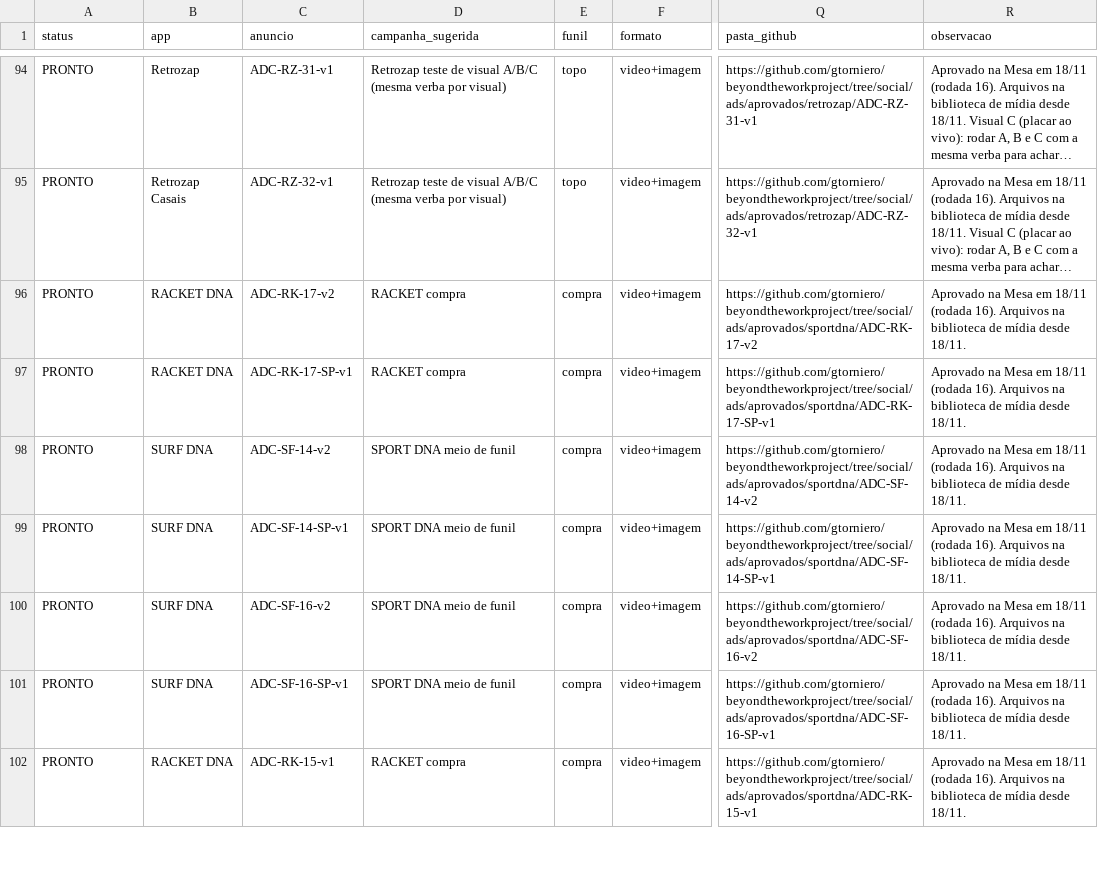
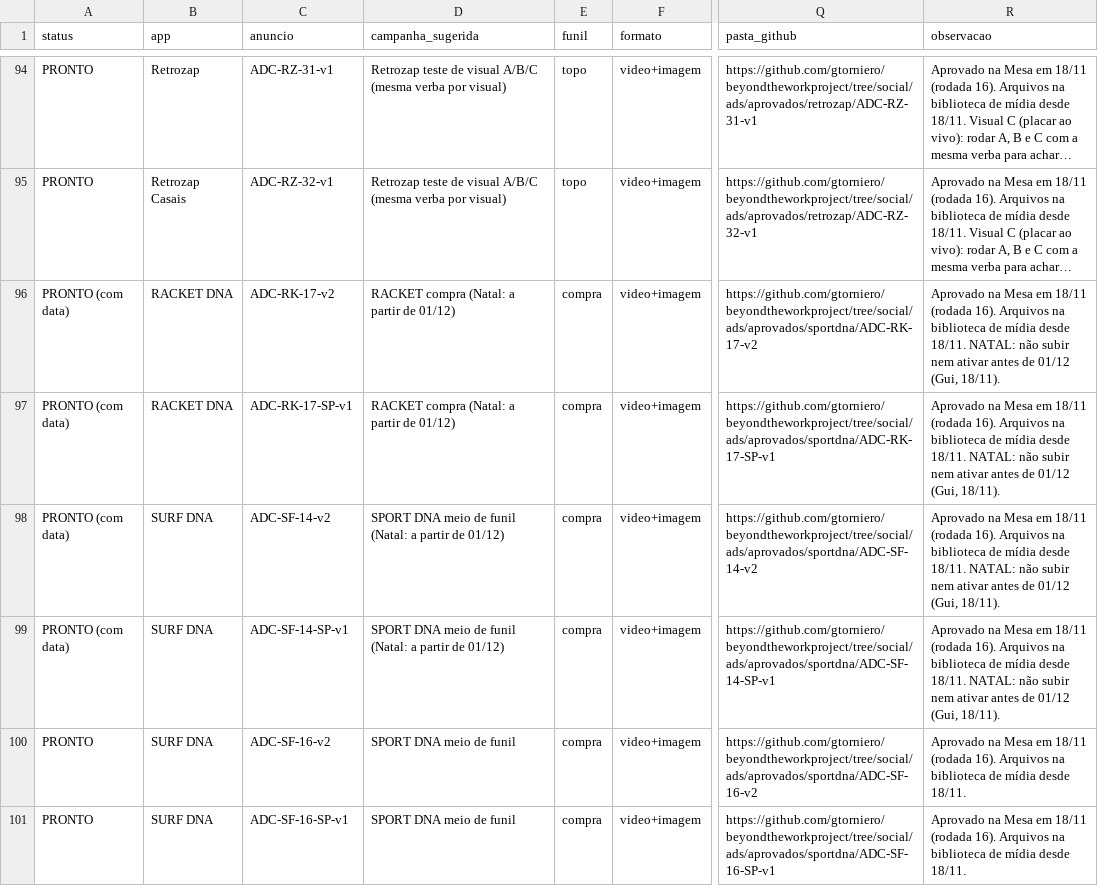
Before and after one commit to gtorniero/beyondtheworkproject, a CSV file: growth/anuncios/fila.csv, drawn as a sheet; only a part is shown, gaps mark what is left out; the shorter side is filled out with more unchanged rows; long unchanged cells end in …; the diff names each change by its address in the sheet, - before the commit and + after, or states it on an @@ line.

```diff
--- a/growth/anuncios/fila.csv
+++ b/growth/anuncios/fila.csv
-A96:A99 (status): PRONTO
+A96:A99 (status): PRONTO (com data)
-D96:D97 (campanha_sugerida): RACKET compra
+D96:D97 (campanha_sugerida): RACKET compra (Natal: a partir de 01/12)
-R96:R99 (observacao): …desde 18/11.
+R96:R99 (observacao): …desde 18/11. NATAL: não subir nem ativar antes de 01/12 (Gui, 18/11).
-D98:D99 (campanha_sugerida): SPORT DNA meio de funil
+D98:D99 (campanha_sugerida): SPORT DNA meio de funil (Natal: a partir de 01/12)
```
